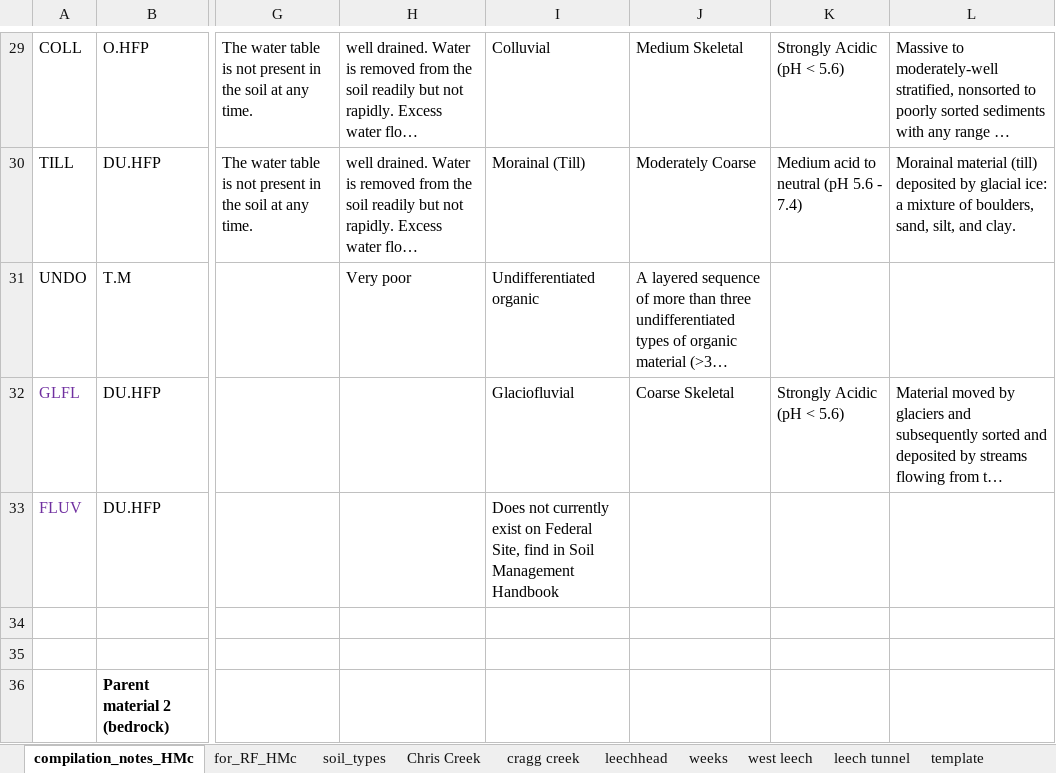
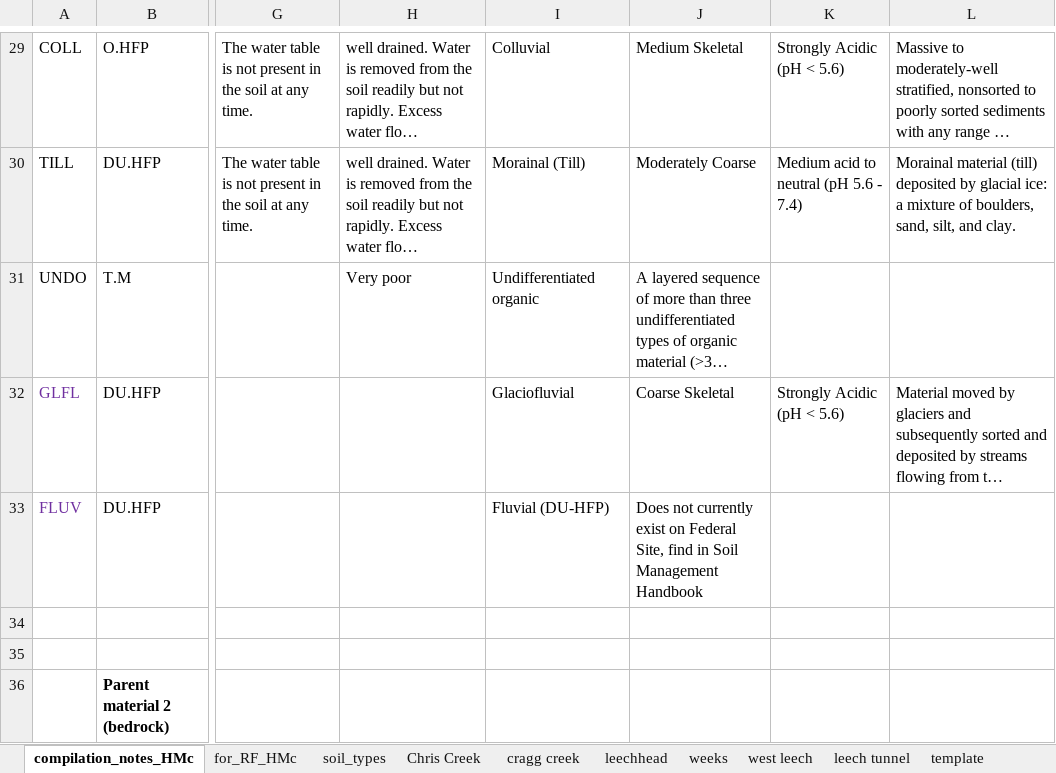
Before and after one commit to HJMcSorley/UBC_MSc_thesis, an Excel workbook: R-inputs_UBC-forWater-MSc_HMc/tables/Workbooks/soil_analysis.xlsx, sheet compilation_notes_HMc, drawn as a sheet; only a part is shown, gaps mark what is left out; long unchanged cells end in …; values as stored, in another font and other column widths than the file's, no borders; conditional formats not drawn; the diff names each change by its address in the sheet, - before the commit and + after, or states it on an @@ line.

```diff
--- a/R-inputs_UBC-forWater-MSc_HMc/tables/Workbooks/soil_analysis.xlsx (sheet compilation_notes_HMc)
+++ b/R-inputs_UBC-forWater-MSc_HMc/tables/Workbooks/soil_analysis.xlsx (sheet compilation_notes_HMc)
-I33: Does not currently exist on Federal Site, find in Soil Management Handbook
+I33: Fluvial (DU-HFP)
-J33: (empty)
+J33: Does not currently exist on Federal Site, find in Soil Management Handbook
```
Also changed, not shown: 43 other files.
